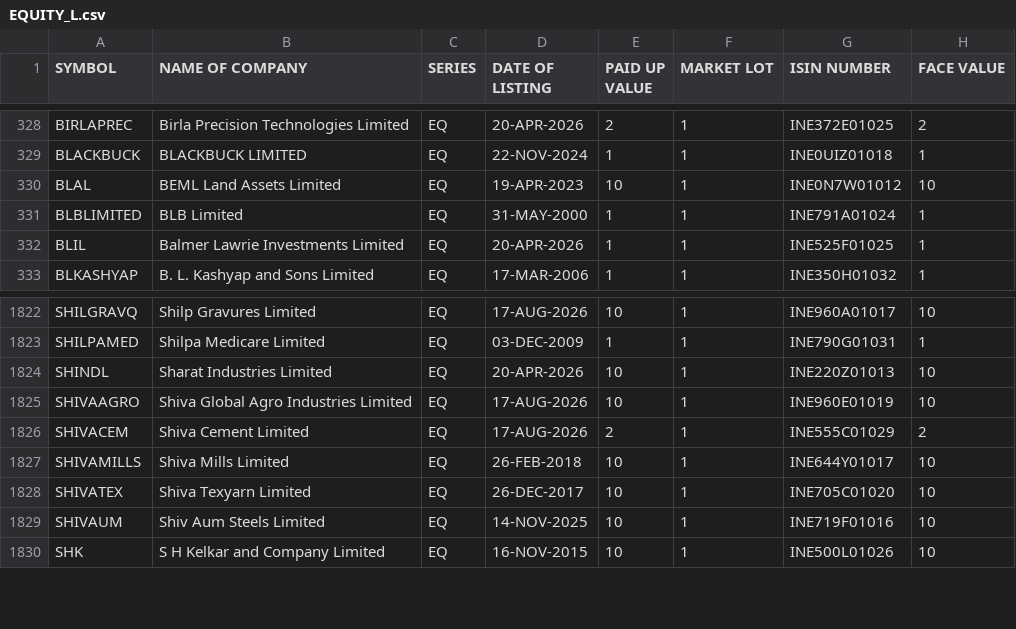
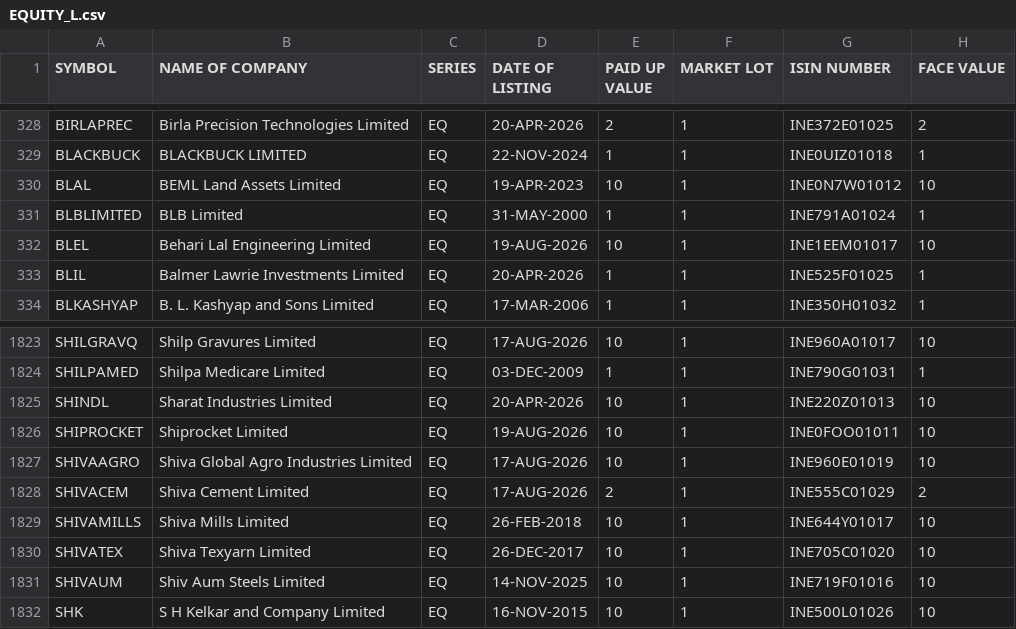
Before and after one commit to prayan2702/Streamlit_Momn_v13_Cached_DB, a CSV file: EQUITY_L.csv, drawn as a sheet; only a part is shown, gaps mark what is left out; the diff names each change by its address in the sheet, - before the commit and + after, or states it on an @@ line.

```diff
--- a/EQUITY_L.csv
+++ b/EQUITY_L.csv
+row 332: BLEL | Behari Lal Engineering Limited | EQ | 19-AUG-2026 | 10 | 1 | INE1EEM01017 | 10
+row 1826: SHIPROCKET | Shiprocket Limited | EQ | 19-AUG-2026 | 10 | 1 | INE0FOO01011 | 10
```
Also changed, not shown: ind_niftytotalmarket_list.csv.
